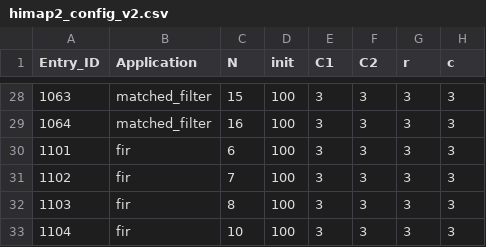
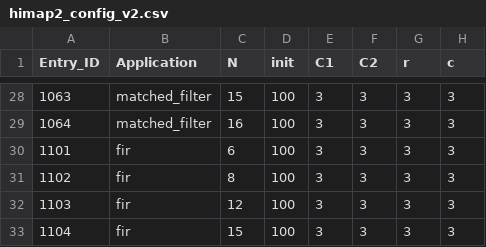
Before and after one commit to Dhananjayadmd/HiMap2_Scripts, a CSV file: himap2_config_v2.csv, drawn as a sheet; only a part is shown, gaps mark what is left out; the diff names each change by its address in the sheet, - before the commit and + after, or states it on an @@ line.

Commit message:
changing no of clusters

```diff
--- a/himap2_config_v2.csv
+++ b/himap2_config_v2.csv
-C31 (N): 7
+C31 (N): 8
-C32 (N): 8
+C32 (N): 12
-C33 (N): 10
+C33 (N): 15
```
